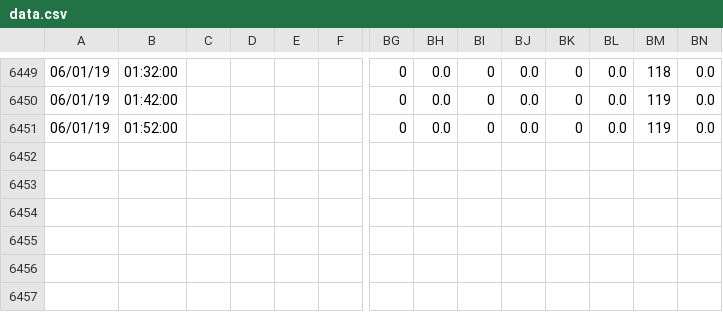
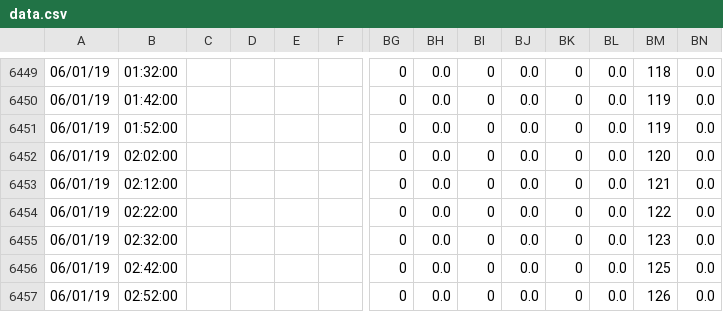
Before and after one commit to eavesjames/Orisha, a CSV file: data.csv, drawn as a sheet; only a part is shown, gaps mark what is left out; rows hold the shown columns only; the diff names each change by its address in the sheet, - before the commit and + after, or states it on an @@ line.

Commit message:
backup

```diff
--- a/data.csv
+++ b/data.csv
+row 6452: 06/01/19 | 02:02:00 |  |  |  |  | 0 | 0.0 | 0 | 0.0 | 0 | 0.0 | 120 | 0.0
+row 6453: 06/01/19 | 02:12:00 |  |  |  |  | 0 | 0.0 | 0 | 0.0 | 0 | 0.0 | 121 | 0.0
+row 6454: 06/01/19 | 02:22:00 |  |  |  |  | 0 | 0.0 | 0 | 0.0 | 0 | 0.0 | 122 | 0.0
+row 6455: 06/01/19 | 02:32:00 |  |  |  |  | 0 | 0.0 | 0 | 0.0 | 0 | 0.0 | 123 | 0.0
+row 6456: 06/01/19 | 02:42:00 |  |  |  |  | 0 | 0.0 | 0 | 0.0 | 0 | 0.0 | 125 | 0.0
+row 6457: 06/01/19 | 02:52:00 |  |  |  |  | 0 | 0.0 | 0 | 0.0 | 0 | 0.0 | 126 | 0.0
```
